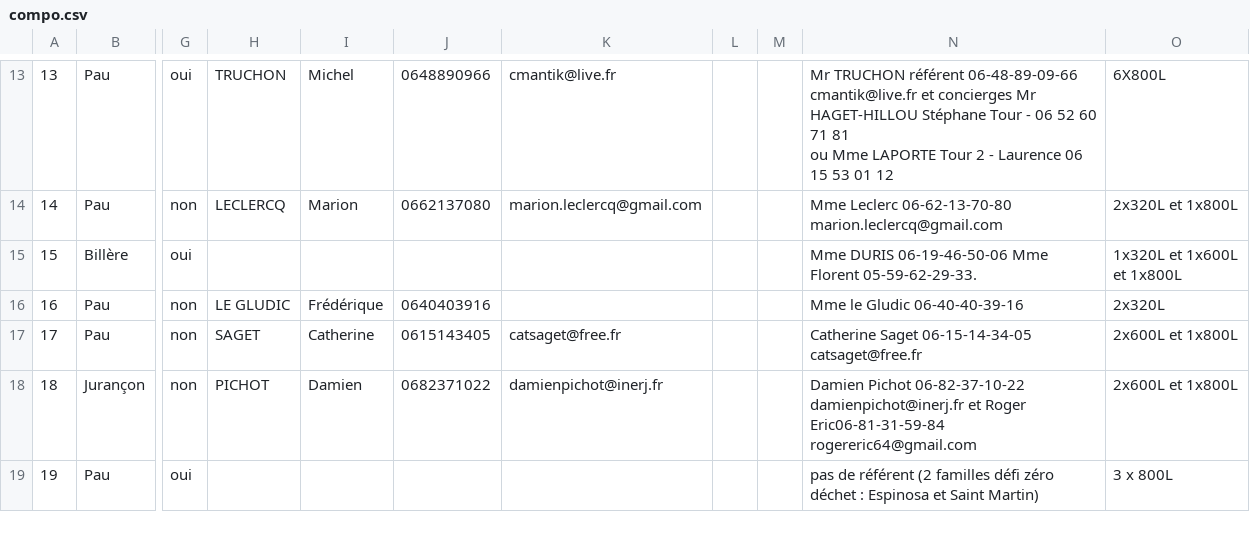
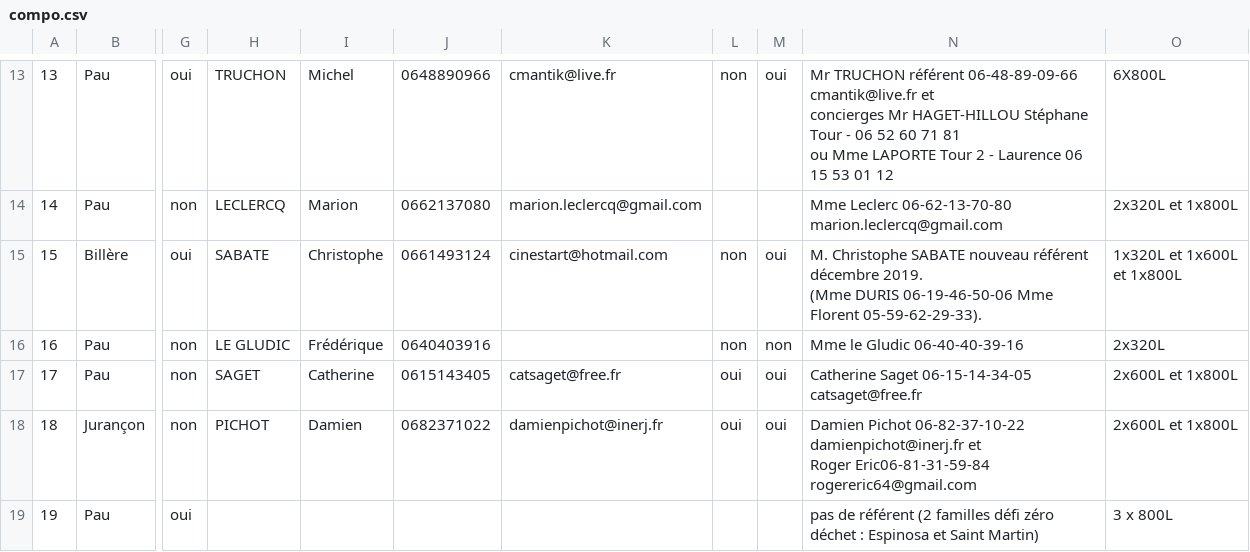
Before and after one commit to betagouv/poubellesbattle, a CSV file: db/compo.csv, drawn as a sheet; only a part is shown, gaps mark what is left out; ↵ is a line break in a cell; the diff covers the shown part only; the diff names each change by its address in the sheet, - before the commit and + after, or states it on an @@ line.

```diff
--- a/db/compo.csv
+++ b/db/compo.csv
-L13: (empty)
+L13: non
-M13: (empty)
+M13: oui
-N13: …01 12
+N13: …01 12
-H15: (empty)
+H15: SABATE
-I15: (empty)
+I15: Christophe
-J15: (empty)
+J15: 0661493124
-K15: (empty)
+K15: cinestart@hotmail.com
-L15:L16: (empty)
+L15:L16: non
-M15: (empty)
+M15: oui
-N15: Mme DURIS 06-19-46-50-06 Mme Florent 05-59-62-29-33.
+N15: M. Christophe SABATE nouveau référent décembre 2019. ↵ (Mme DURIS 06-19-46-50-06 Mme Florent 05-59-62-29-33).
-M16: (empty)
+M16: non
-L17:L18: (empty)
+L17:L18: oui
-M17:M18: (empty)
+M17:M18: oui
-N18: …Eric06-81-31-59-84 rogereric64@gmail.com
+N18: …Eric06-81-31-59-84 rogereric64@gmail.com
```
Also changed, not shown: 1 added row, 1 removed row and 130 edited cells elsewhere in this file, 4 other files.
